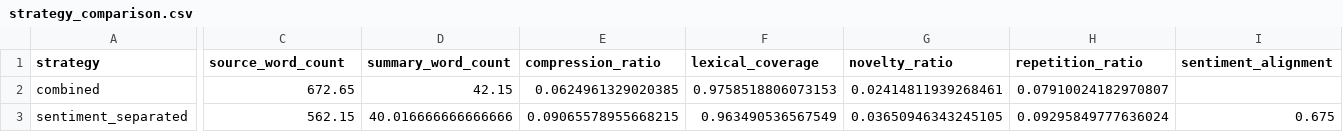
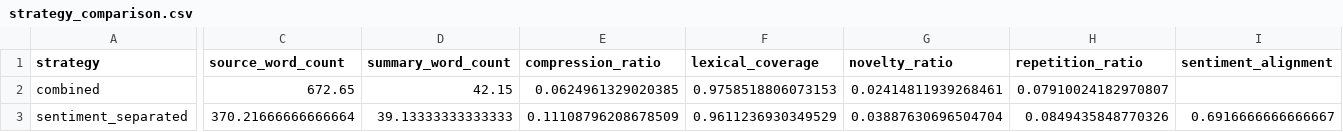
Before and after one commit to Sapna-Patel1/amazon-electronics-sentiment-analysis, a CSV file: outputs/strategy_comparison.csv, drawn as a sheet; only a part is shown, gaps mark what is left out; the diff covers the shown part only; the diff names each change by its address in the sheet, - before the commit and + after, or states it on an @@ line.

Commit message:
Regenerate BART outputs - 2

```diff
--- a/outputs/strategy_comparison.csv
+++ b/outputs/strategy_comparison.csv
-C3 (source_word_count): 562.15
+C3 (source_word_count): 370.21666666666664
-D3 (summary_word_count): 40.016666666666666
+D3 (summary_word_count): 39.13333333333333
-E3 (compression_ratio): 0.09065578955668215
+E3 (compression_ratio): 0.11108796208678509
-F3 (lexical_coverage): 0.963490536567549
+F3 (lexical_coverage): 0.9611236930349529
-G3 (novelty_ratio): 0.03650946343245105
+G3 (novelty_ratio): 0.03887630696504704
-H3 (repetition_ratio): 0.09295849777636024
+H3 (repetition_ratio): 0.0849435848770326
-I3 (sentiment_alignment): 0.675
+I3 (sentiment_alignment): 0.6916666666666667
```
Also changed, not shown: 3 edited cells elsewhere in this file, 2 other files.
